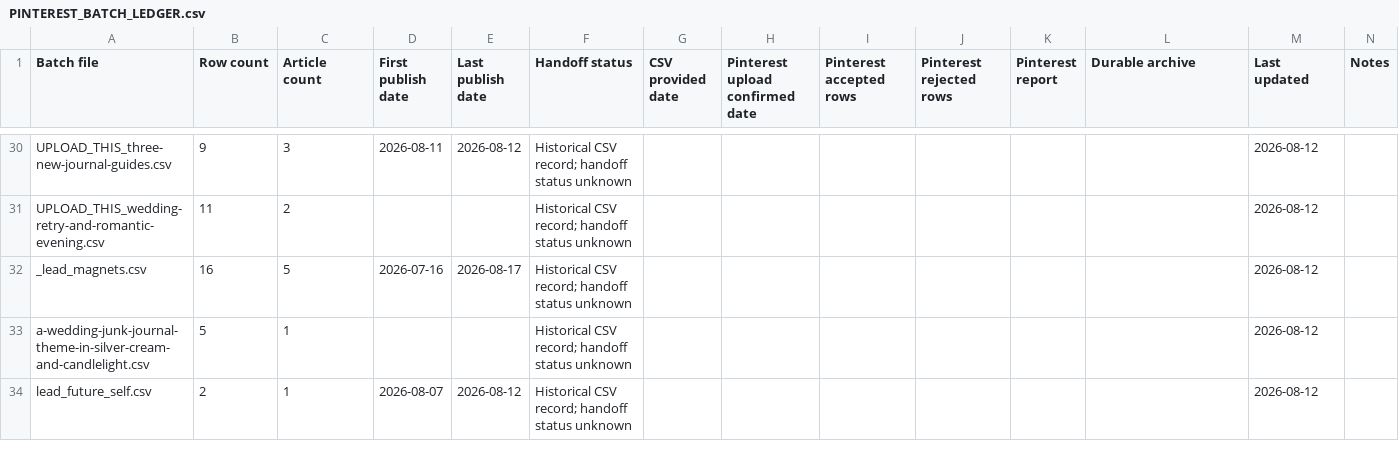
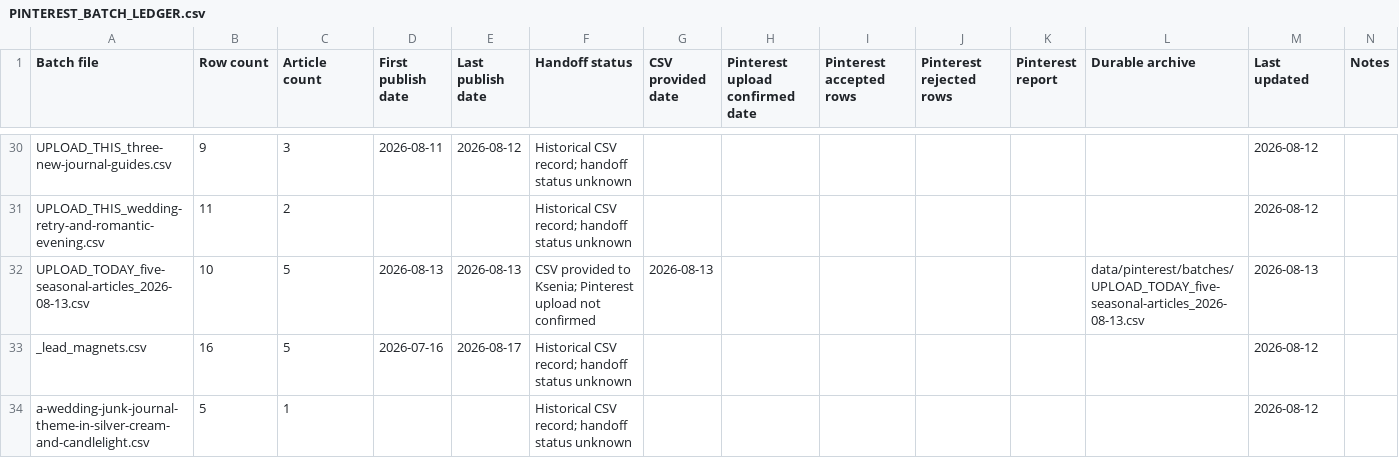
Before and after one commit to sentimentalicaetsy-spec/sentimentalica-site, a CSV file: data/pinterest/PINTEREST_BATCH_LEDGER.csv, drawn as a sheet; only a part is shown, gaps mark what is left out; the shorter side is filled out with more unchanged rows; the diff names each change by its address in the sheet, - before the commit and + after, or states it on an @@ line.

```diff
--- a/data/pinterest/PINTEREST_BATCH_LEDGER.csv
+++ b/data/pinterest/PINTEREST_BATCH_LEDGER.csv
+row 32: UPLOAD_TODAY_five-seasonal-articles_2026-08-13.csv | 10 | 5 | 2026-08-13 | 2026-08-13 | CSV provided to Ksenia; Pinterest upload not confirmed | 2026-08-13 |  |  |  |  | data/pinterest/batches/UPLOAD_TODAY_five-seasonal-articles_2026-08-13.csv | 2026-08-13
```
Also changed, not shown: data/pinterest/PINTEREST_ARTICLE_TRACKER.csv, data/pinterest/PIN_MEDIA_LEDGER.csv, 1 other file.
